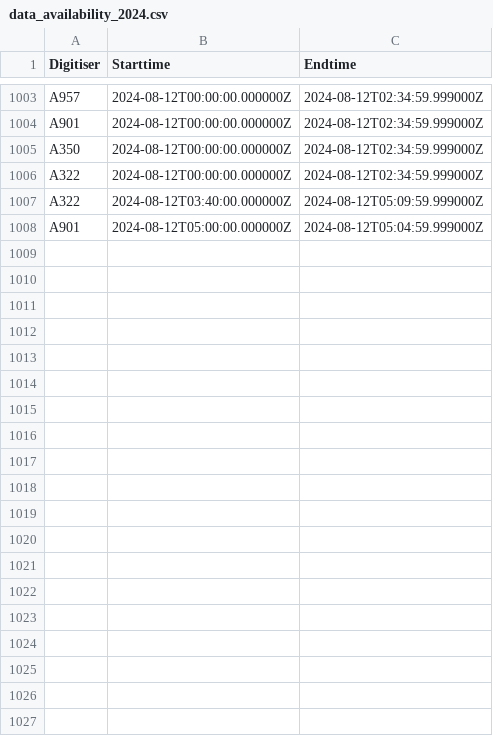
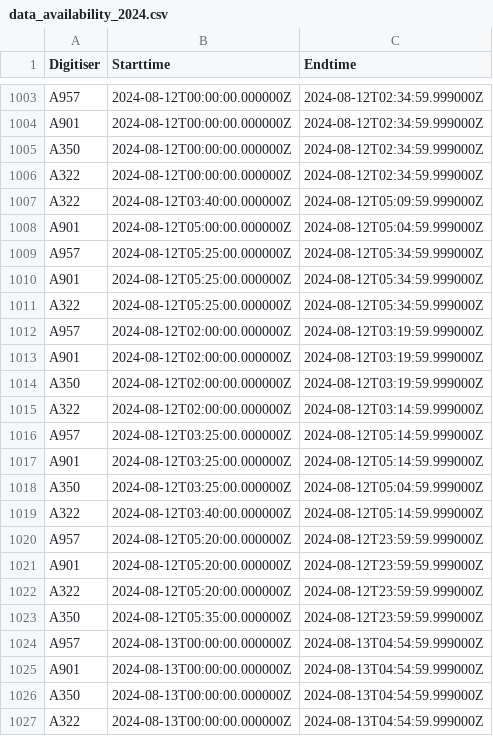
Before and after one commit to nlanget/Aaknes-borehole, a CSV file: data/availability/data_availability_2024.csv, drawn as a sheet; only a part is shown, gaps mark what is left out.

```diff
--- a/data/availability/data_availability_2024.csv
+++ b/data/availability/data_availability_2024.csv
@@ -1008 +1008,20 @@ A322	2024-08-12T03:40:00.000000Z	2024-08-12T05:09:59.999000Z
 A901	2024-08-12T05:00:00.000000Z	2024-08-12T05:04:59.999000Z
+A957	2024-08-12T05:25:00.000000Z	2024-08-12T05:34:59.999000Z
+A901	2024-08-12T05:25:00.000000Z	2024-08-12T05:34:59.999000Z
+A322	2024-08-12T05:25:00.000000Z	2024-08-12T05:34:59.999000Z
+A957	2024-08-12T02:00:00.000000Z	2024-08-12T03:19:59.999000Z
+A901	2024-08-12T02:00:00.000000Z	2024-08-12T03:19:59.999000Z
+A350	2024-08-12T02:00:00.000000Z	2024-08-12T03:19:59.999000Z
+A322	2024-08-12T02:00:00.000000Z	2024-08-12T03:14:59.999000Z
+A957	2024-08-12T03:25:00.000000Z	2024-08-12T05:14:59.999000Z
+A901	2024-08-12T03:25:00.000000Z	2024-08-12T05:14:59.999000Z
+A350	2024-08-12T03:25:00.000000Z	2024-08-12T05:04:59.999000Z
+A322	2024-08-12T03:40:00.000000Z	2024-08-12T05:14:59.999000Z
+A957	2024-08-12T05:20:00.000000Z	2024-08-12T23:59:59.999000Z
+A901	2024-08-12T05:20:00.000000Z	2024-08-12T23:59:59.999000Z
+A322	2024-08-12T05:20:00.000000Z	2024-08-12T23:59:59.999000Z
+A350	2024-08-12T05:35:00.000000Z	2024-08-12T23:59:59.999000Z
+A957	2024-08-13T00:00:00.000000Z	2024-08-13T04:54:59.999000Z
+A901	2024-08-13T00:00:00.000000Z	2024-08-13T04:54:59.999000Z
+A350	2024-08-13T00:00:00.000000Z	2024-08-13T04:54:59.999000Z
+A322	2024-08-13T00:00:00.000000Z	2024-08-13T04:54:59.999000Z
```
Also changed, not shown: data/detection/Borehole_detection_2024-08.csv, 2 other files.
